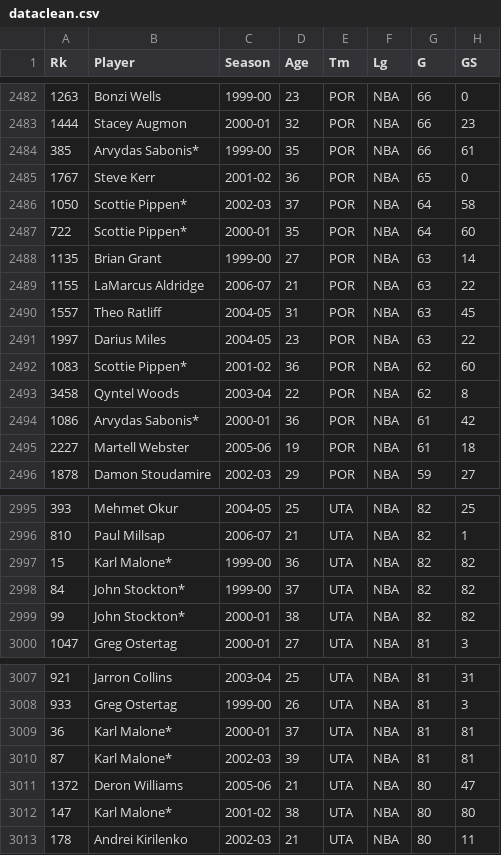
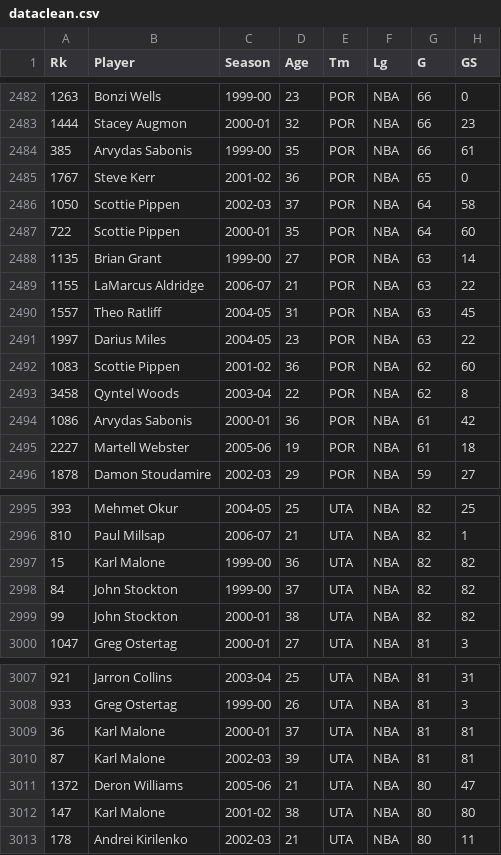
Before and after one commit to rishsharma1/Basketball_Statistics, a CSV file: dataclean.csv, drawn as a sheet; only a part is shown, gaps mark what is left out; the diff covers the shown part only; the diff names each change by its address in the sheet, - before the commit and + after, or states it on an @@ line.

```diff
--- a/dataclean.csv
+++ b/dataclean.csv
-B2484 (Player): Arvydas Sabonis*
+B2484 (Player): Arvydas Sabonis
-B2486:B2487 (Player): Scottie Pippen*
+B2486:B2487 (Player): Scottie Pippen
-B2492 (Player): Scottie Pippen*
+B2492 (Player): Scottie Pippen
-B2494 (Player): Arvydas Sabonis*
+B2494 (Player): Arvydas Sabonis
-B2997 (Player): Karl Malone*
+B2997 (Player): Karl Malone
-B2998:B2999 (Player): John Stockton*
+B2998:B2999 (Player): John Stockton
-B3009:B3010 (Player): Karl Malone*
+B3009:B3010 (Player): Karl Malone
-B3012 (Player): Karl Malone*
+B3012 (Player): Karl Malone
```
Also changed, not shown: 51 edited cells elsewhere in this file, 26 other files.
